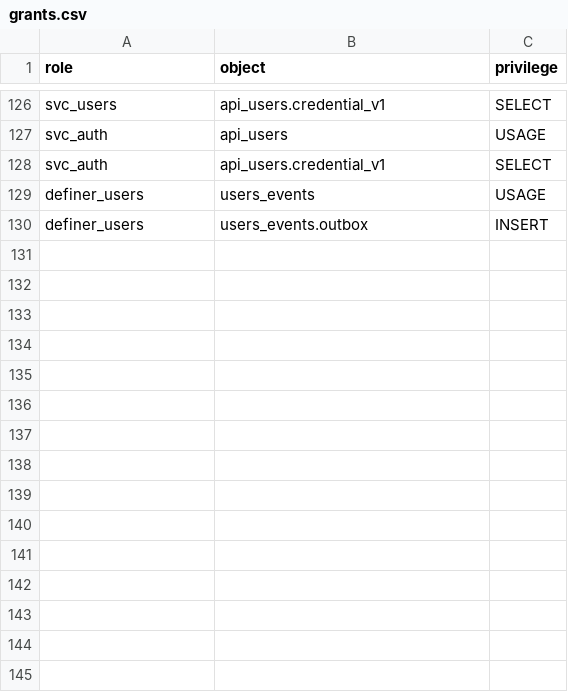
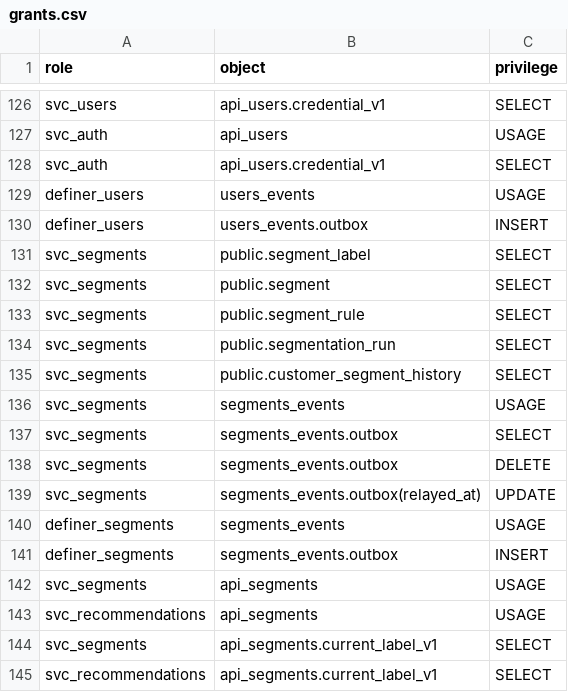
Before and after one commit to Equipo-03-Proyecto10/retail-segmentation, a CSV file: contracts/db/grants.csv, drawn as a sheet; only a part is shown, gaps mark what is left out; the diff names each change by its address in the sheet, - before the commit and + after, or states it on an @@ line.

Commit message:
feat(db): add the segments boundary: current label view, run outbox and grants (#461)
BOUNDARY segments, after customers: api_segments and segments_events;
api_segments.current_label_v1, one row per customer from its open history row
only (assigned, unassigned_result or no_open_assignment, RN-20, RN-21); the
outbox and its capture trigger on segmentation_run, owned by definer_segments;
and svc_segments's read-only grants. grants.csv, seed-exempt.txt and the data
model follow.

```diff
--- a/contracts/db/grants.csv
+++ b/contracts/db/grants.csv
+row 131: svc_segments | public.segment_label | SELECT
+row 132: svc_segments | public.segment | SELECT
+row 133: svc_segments | public.segment_rule | SELECT
+row 134: svc_segments | public.segmentation_run | SELECT
+row 135: svc_segments | public.customer_segment_history | SELECT
+row 136: svc_segments | segments_events | USAGE
+row 137: svc_segments | segments_events.outbox | SELECT
+row 138: svc_segments | segments_events.outbox | DELETE
+row 139: svc_segments | segments_events.outbox(relayed_at) | UPDATE
+row 140: definer_segments | segments_events | USAGE
+row 141: definer_segments | segments_events.outbox | INSERT
+row 142: svc_segments | api_segments | USAGE
+row 143: svc_recommendations | api_segments | USAGE
+row 144: svc_segments | api_segments.current_label_v1 | SELECT
+row 145: svc_recommendations | api_segments.current_label_v1 | SELECT
```
Also changed, not shown: 3 other files.
